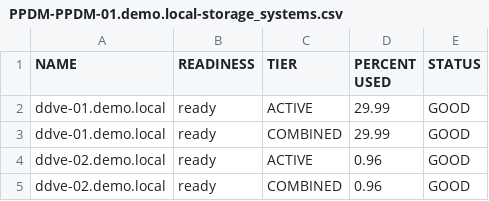
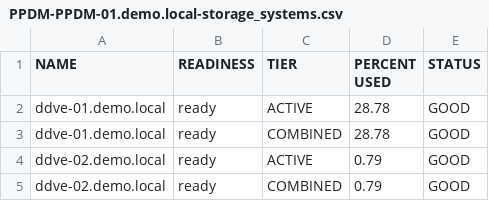
Before and after one commit to RafaMedranoDell/dailycheck-PPDM, a CSV file: csvFiles/PPDM-PPDM-01.demo.local-storage_systems.csv, drawn as a sheet.

```diff
--- a/csvFiles/PPDM-PPDM-01.demo.local-storage_systems.csv
+++ b/csvFiles/PPDM-PPDM-01.demo.local-storage_systems.csv
@@ -1,5 +1,5 @@
 "NAME","READINESS","TIER","PERCENT USED","STATUS"
-"ddve-01.demo.local","ready","ACTIVE","29.99","GOOD"
-"ddve-01.demo.local","ready","COMBINED","29.99","GOOD"
-"ddve-02.demo.local","ready","ACTIVE","0.96","GOOD"
-"ddve-02.demo.local","ready","COMBINED","0.96","GOOD"
+"ddve-01.demo.local","ready","ACTIVE","28.78","GOOD"
+"ddve-01.demo.local","ready","COMBINED","28.78","GOOD"
+"ddve-02.demo.local","ready","ACTIVE","0.79","GOOD"
+"ddve-02.demo.local","ready","COMBINED","0.79","GOOD"
```
Also changed, not shown: 35 other files.
